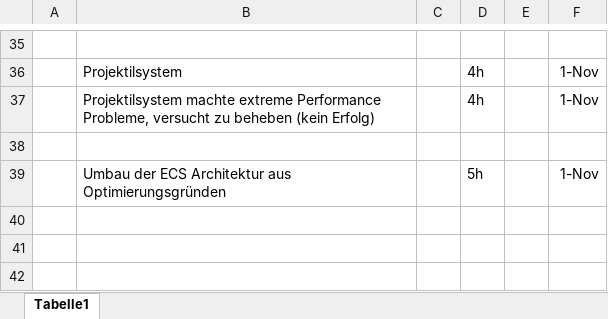
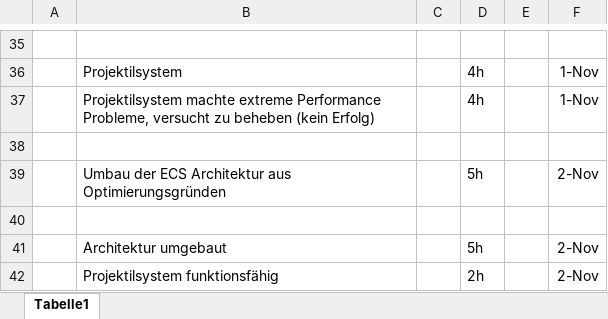
Before and after one commit to frackiewicz/Wraithknight, an Excel workbook: Doku/Frackiewicz Zeitaufwand.xlsx, sheet Tabelle1, drawn as a sheet; only a part is shown, gaps mark what is left out; values as stored, in another font and other column widths than the file's, no borders; the diff names each change by its address in the sheet, - before the commit and + after, or states it on an @@ line.

```diff
--- a/Doku/Frackiewicz Zeitaufwand.xlsx (sheet Tabelle1)
+++ b/Doku/Frackiewicz Zeitaufwand.xlsx (sheet Tabelle1)
-F39: 1-Nov
+F39: 2-Nov
+row 40: (empty)
+row 41:  | Architektur umgebaut |  | 5h |  | 2-Nov
+row 42:  | Projektilsystem funktionsfähig |  | 2h |  | 2-Nov
```
Also changed, not shown: 19 other files.
